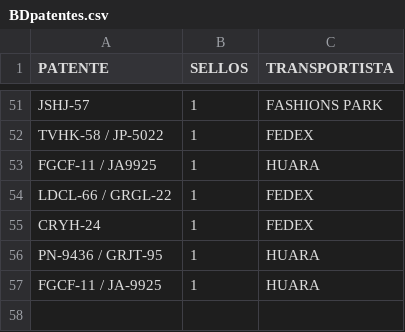
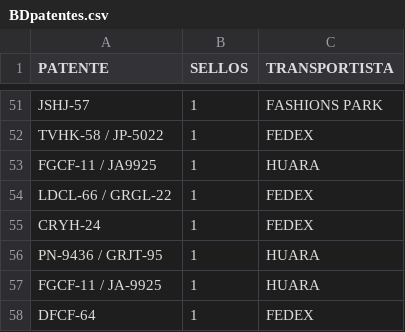
Before and after one commit to SamuelGavilan/BDFSP, a CSV file: BDpatentes.csv, drawn as a sheet; only a part is shown, gaps mark what is left out; the diff names each change by its address in the sheet, - before the commit and + after, or states it on an @@ line.

Commit message:
despacho 4

```diff
--- a/BDpatentes.csv
+++ b/BDpatentes.csv
+row 58: DFCF-64 | 1 | FEDEX
```
